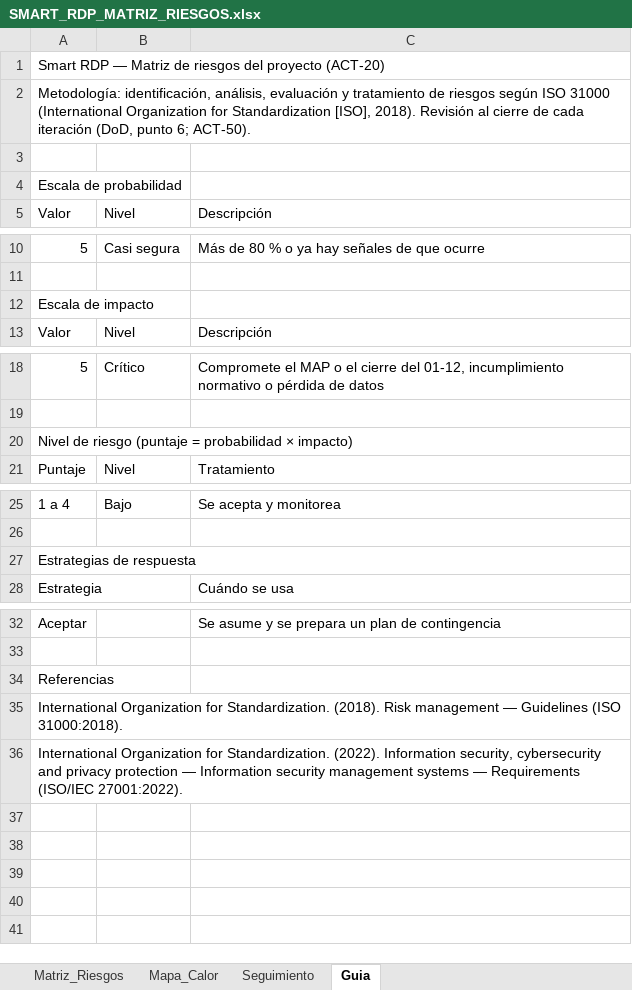
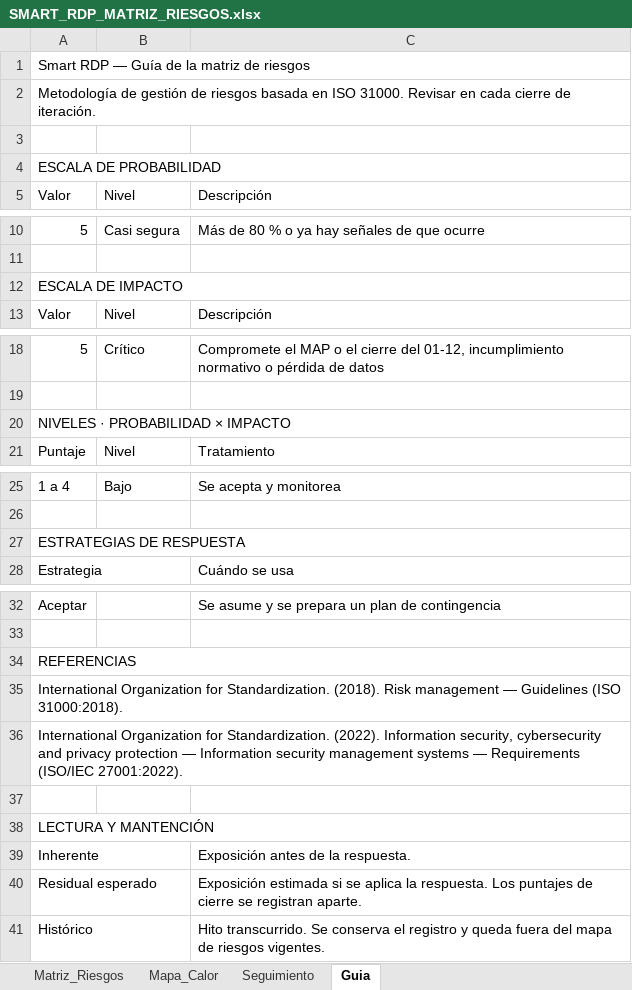
Before and after one commit to ezequielesq/SAN-BERNARDO-MALLEN-GONZALEZ-PTY4614-002D-EQUIPO-3, an Excel workbook: FASE 2/EVIDENCIAS PROYECTO/EVIDENCIAS DE DOCUMENTACIÓN/SMART_RDP_MATRIZ_RIESGOS.xlsx, sheet Guia, drawn as a sheet; only a part is shown, gaps mark what is left out; values as stored, in another font and other column widths than the file's, no cell formats; the diff names each change by its address in the sheet, - before the commit and + after, or states it on an @@ line.

```diff
--- a/FASE 2/EVIDENCIAS PROYECTO/EVIDENCIAS DE DOCUMENTACIÓN/SMART_RDP_MATRIZ_RIESGOS.xlsx (sheet Guia)
+++ b/FASE 2/EVIDENCIAS PROYECTO/EVIDENCIAS DE DOCUMENTACIÓN/SMART_RDP_MATRIZ_RIESGOS.xlsx (sheet Guia)
-A1: …RDP — Matriz de riesgos del proyecto (ACT-20)
+A1: …RDP — Guía de la matriz de riesgos
+A1:C1 merged
-A2: Metodología: identificación, análisis, evaluación y tratamiento de riesgos según ISO 31000 (International Organization for Standardization [ISO], 2018). Revisión al cierre de cada iteración (DoD, punto 6; ACT-50).
+A2: Metodología de gestión de riesgos basada en ISO 31000. Revisar en cada cierre de iteración.
-A4: Escala de probabilidad
+A4: ESCALA DE PROBABILIDAD
+A4:C4 merged
-A12: Escala de impacto
+A12: ESCALA DE IMPACTO
+A12:C12 merged
-A20: Nivel de riesgo (puntaje = probabilidad × impacto)
+A20: NIVELES · PROBABILIDAD × IMPACTO
+A20:C20 merged
-A27: Estrategias de respuesta
+A27: ESTRATEGIAS DE RESPUESTA
+A27:C27 merged
-A34: Referencias
+A34: REFERENCIAS
+A34:C34 merged
+A35:C35 merged
+A36:C36 merged
+row 37: (empty)
+row 38: LECTURA Y MANTENCIÓN
+row 39: Inherente |  | Exposición antes de la respuesta.
+row 40: Residual esperado |  | Exposición estimada si se aplica la respuesta. Los puntajes de cierre se registran aparte.
+row 41: Histórico |  | Hito transcurrido. Se conserva el registro y queda fuera del mapa de riesgos vigentes.
```
Also changed, not shown: sheet Mapa_Calor, sheet Matriz_Riesgos, sheet Seguimiento, cell formats, formulas that keep their value, 28 other files.
